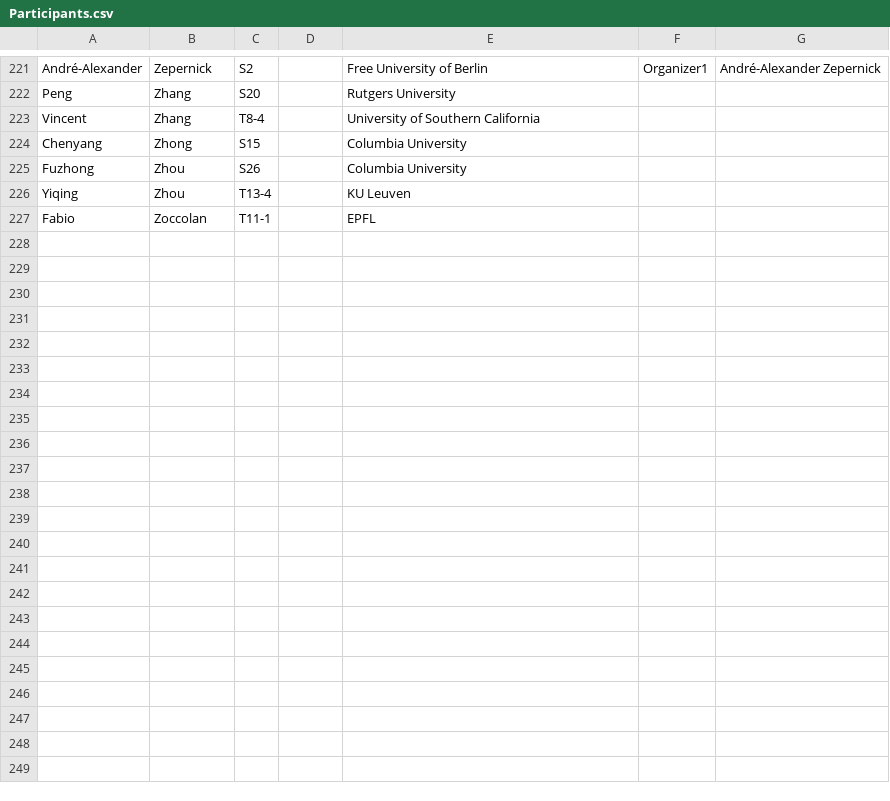
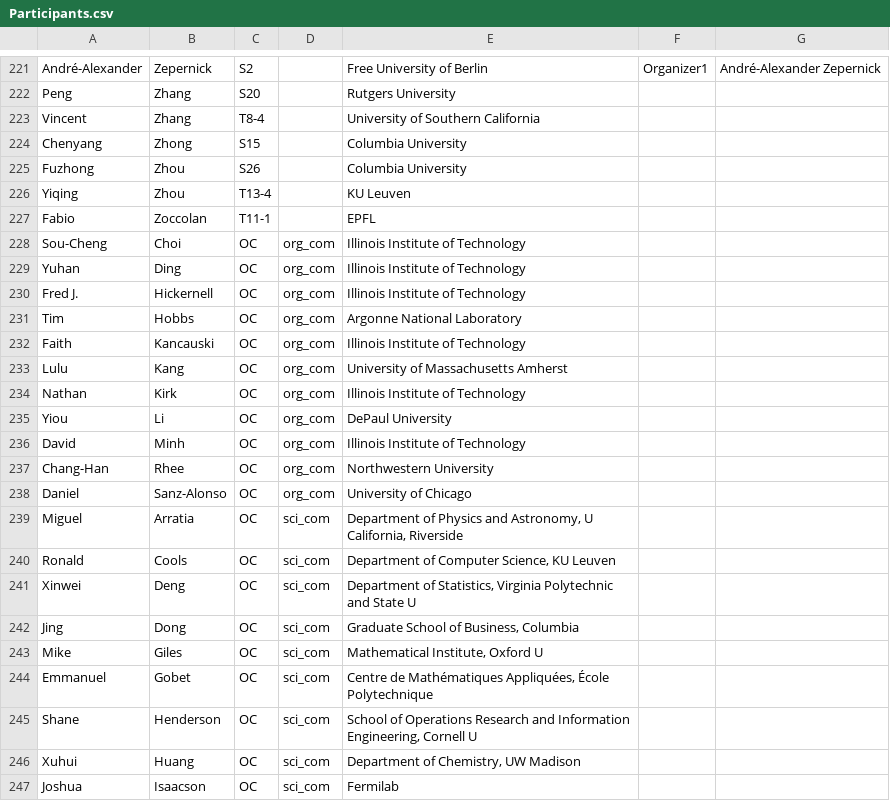
Before and after one commit to fjhickernell/MCM-2025-Program, a CSV file: preprocess/out/Participants.csv, drawn as a sheet; only a part is shown, gaps mark what is left out; the diff covers the shown part only.

```diff
--- a/preprocess/out/Participants.csv
+++ b/preprocess/out/Participants.csv
@@ -227 +227,21 @@
 "Fabio","Zoccolan","T11-1","","EPFL","",""
+"Sou-Cheng","Choi","OC","org_com","Illinois Institute of Technology","",""
+"Yuhan","Ding","OC","org_com","Illinois Institute of Technology","",""
+"Fred J.","Hickernell","OC","org_com","Illinois Institute of Technology","",""
+"Tim","Hobbs","OC","org_com","Argonne National Laboratory","",""
+"Faith","Kancauski","OC","org_com","Illinois Institute of Technology","",""
+"Lulu","Kang","OC","org_com","University of Massachusetts Amherst","",""
+"Nathan","Kirk","OC","org_com","Illinois Institute of Technology","",""
+"Yiou","Li","OC","org_com","DePaul University","",""
+"David","Minh","OC","org_com","Illinois Institute of Technology","",""
+"Chang-Han","Rhee","OC","org_com","Northwestern University","",""
+"Daniel","Sanz-Alonso","OC","org_com","University of Chicago","",""
+"Miguel","Arratia","OC","sci_com","Department of Physics and Astronomy, U California, Riverside","",""
+"Ronald","Cools","OC","sci_com","Department of Computer Science, KU Leuven","",""
+"Xinwei","Deng","OC","sci_com","Department of Statistics, Virginia Polytechnic and State U","",""
+"Jing","Dong","OC","sci_com","Graduate School of Business, Columbia","",""
+"Mike","Giles","OC","sci_com","Mathematical Institute, Oxford U","",""
+"Emmanuel","Gobet","OC","sci_com","Centre de Mathématiques Appliquées, École Polytechnique","",""
+"Shane","Henderson","OC","sci_com","School of Operations Research and Information Engineering, Cornell U","",""
+"Xuhui","Huang","OC","sci_com","Department of Chemistry, UW Madison","",""
+"Joshua","Isaacson","OC","sci_com","Fermilab","",""
```
Also changed, not shown: 20 added rows elsewhere in this file, preprocess/input/special_session_abstracts.csv, preprocess/interim/special_session_abstracts_gsheet.csv, 8 other files.
